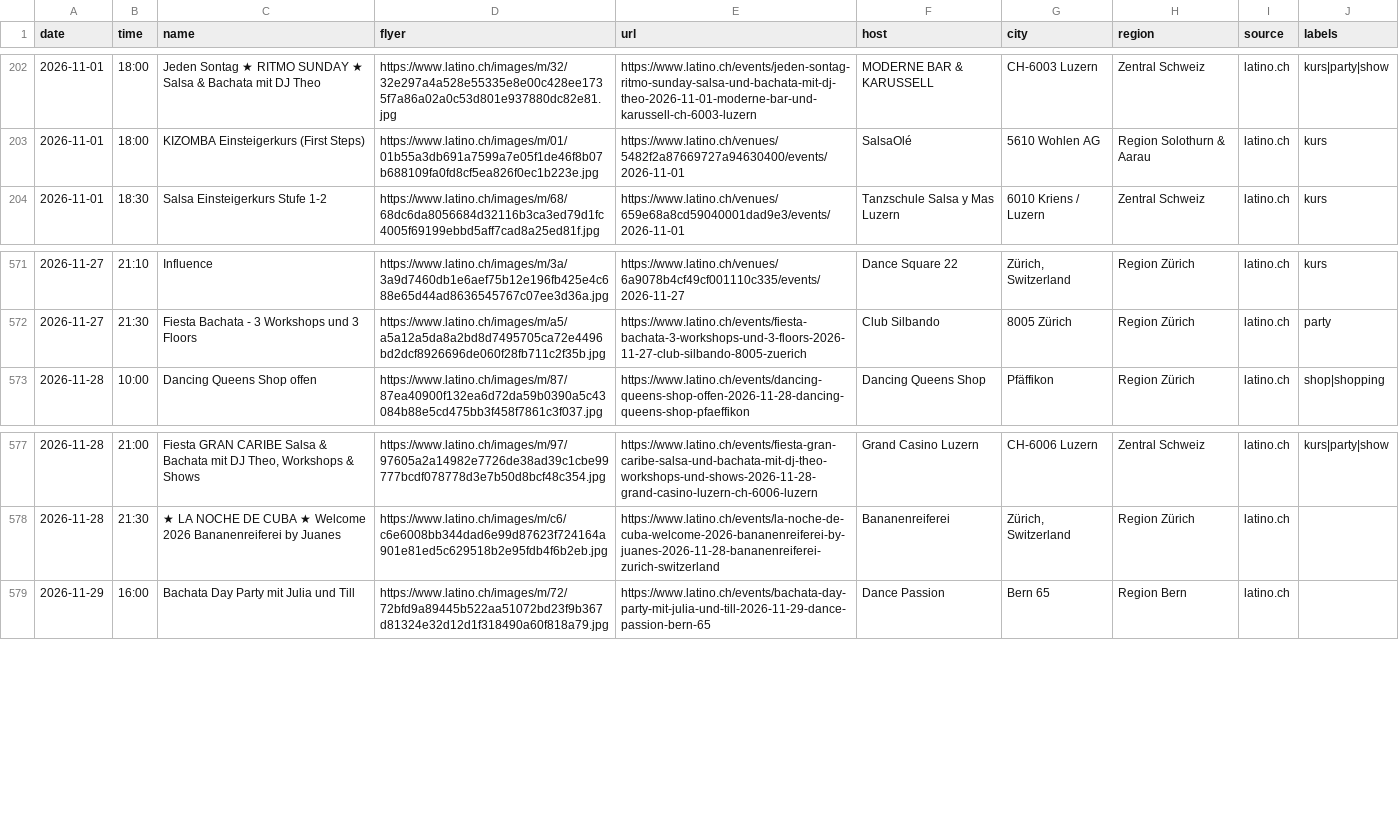
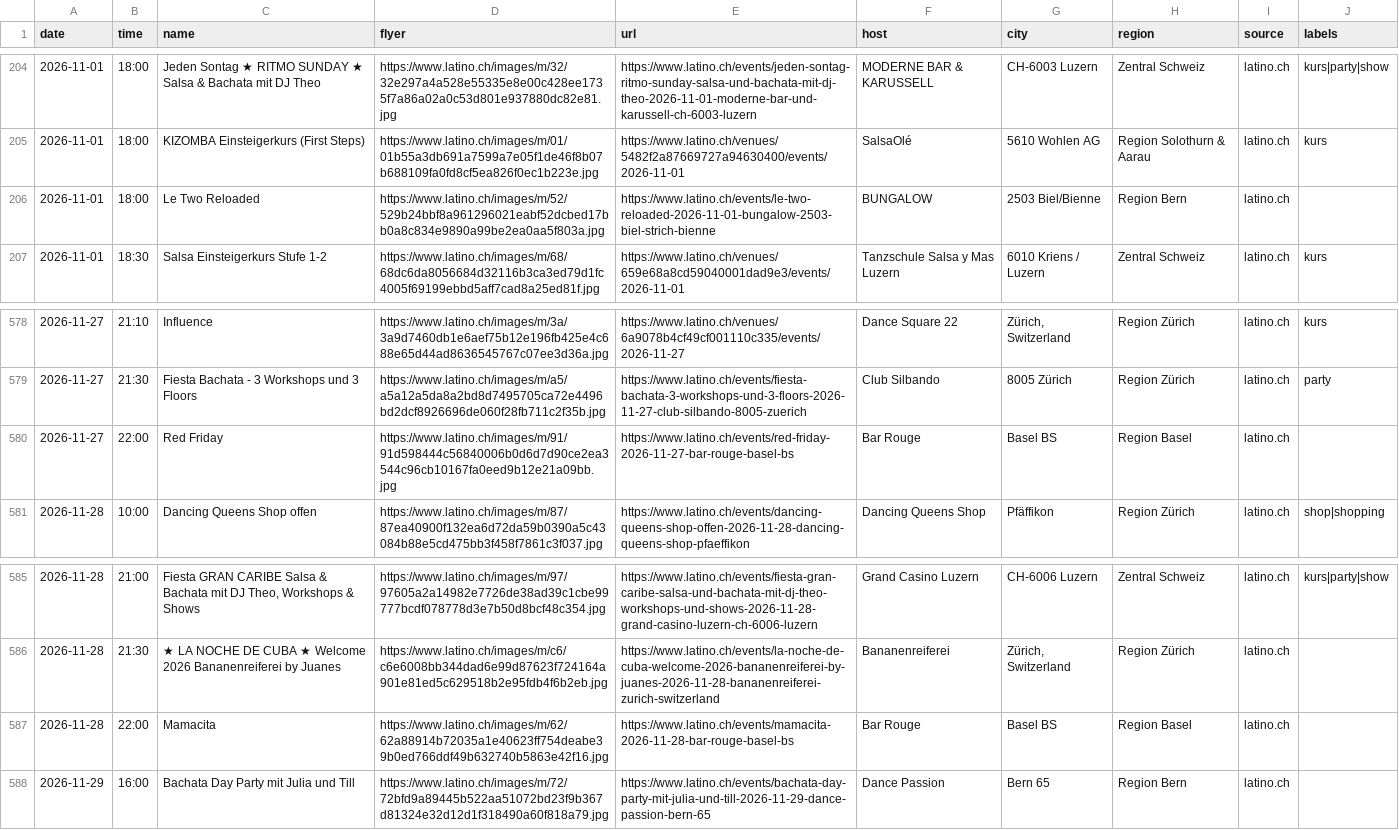
Before and after one commit to aendu/latin-events-be, a CSV file: data/events_latino_ch.csv, drawn as a sheet; only a part is shown, gaps mark what is left out; the diff covers the shown part only; the diff names each change by its address in the sheet, - before the commit and + after, or states it on an @@ line.

```diff
--- a/data/events_latino_ch.csv
+++ b/data/events_latino_ch.csv
+row 206: 2026-11-01 | 18:00 | Le Two Reloaded | https://www.latino.ch/images/m/52/529b24bbf8a961296021eabf52dcbed17bb0a8c834e9890a99be2ea0aa5f803a.jpg | https://www.latino.ch/events/le-two-reloaded-2026-11-01-bungalow-2503-biel-strich-bienne | BUNGALOW | 2503 Biel/Bienne | Region Bern | latino.ch
+row 580: 2026-11-27 | 22:00 | Red Friday | https://www.latino.ch/images/m/91/91d598444c56840006b0d6d7d90ce2ea3544c96cb10167fa0eed9b12e21a09bb.jpg | https://www.latino.ch/events/red-friday-2026-11-27-bar-rouge-basel-bs | Bar Rouge | Basel BS | Region Basel | latino.ch
+row 587: 2026-11-28 | 22:00 | Mamacita | https://www.latino.ch/images/m/62/62a88914b72035a1e40623ff754deabe39b0ed766ddf49b632740b5863e42f16.jpg | https://www.latino.ch/events/mamacita-2026-11-28-bar-rouge-basel-bs | Bar Rouge | Basel BS | Region Basel | latino.ch
```
Also changed, not shown: 10 added rows, 2 removed rows and 2 edited cells elsewhere in this file.
